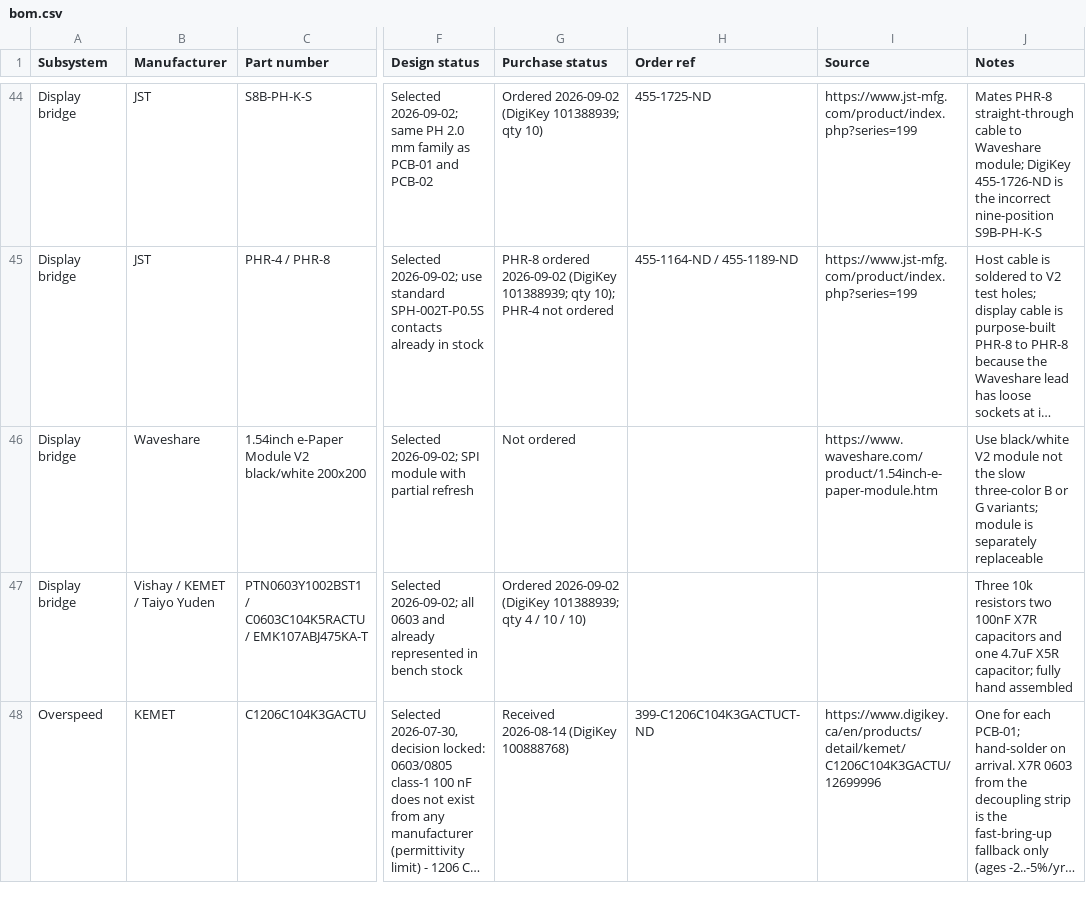
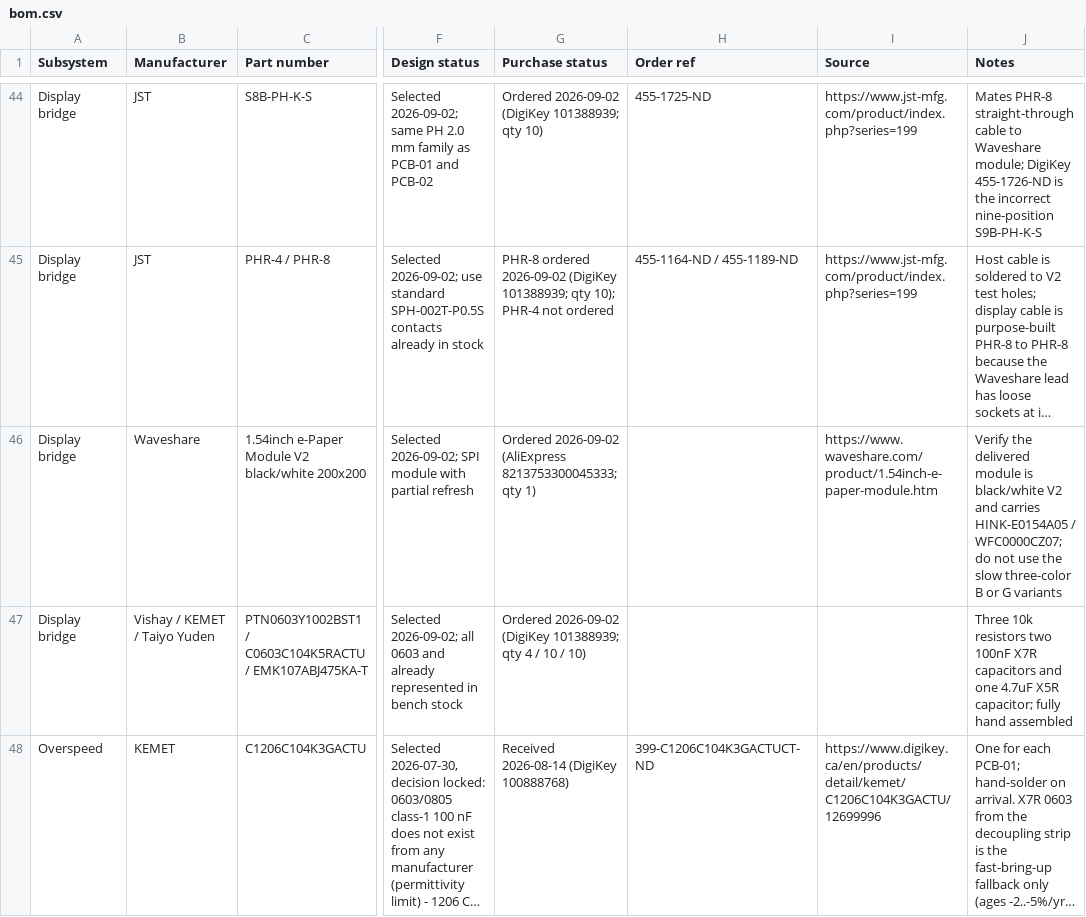
Before and after one commit to micthiesen/stillair, a CSV file: bom/bom.csv, drawn as a sheet; only a part is shown, gaps mark what is left out; long unchanged cells end in …; the diff names each change by its address in the sheet, - before the commit and + after, or states it on an @@ line.

Commit message:
Record PCB-03 display order

```diff
--- a/bom/bom.csv
+++ b/bom/bom.csv
-G46 (Purchase status): Not ordered
+G46 (Purchase status): Ordered 2026-09-02 (AliExpress 8213753300045333; qty 1)
-J46 (Notes): Use black/white V2 module not the slow three-color B or G variants; module is separately replaceable
+J46 (Notes): Verify the delivered module is black/white V2 and carries HINK-E0154A05 / WFC0000CZ07; do not use the slow three-color B or G variants
```
Also changed, not shown: 1 other file.
